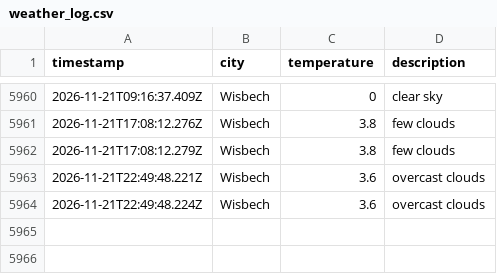
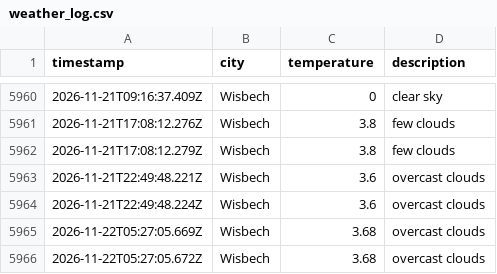
Before and after one commit to jamesYoungs4/New-Data-Weather-Ops, a CSV file: data/weather_log.csv, drawn as a sheet; only a part is shown, gaps mark what is left out; the diff names each change by its address in the sheet, - before the commit and + after, or states it on an @@ line.

```diff
--- a/data/weather_log.csv
+++ b/data/weather_log.csv
+row 5965: 2026-11-22T05:27:05.669Z | Wisbech | 3.68 | overcast clouds
+row 5966: 2026-11-22T05:27:05.672Z | Wisbech | 3.68 | overcast clouds
```
Also changed, not shown: 1 other file.
